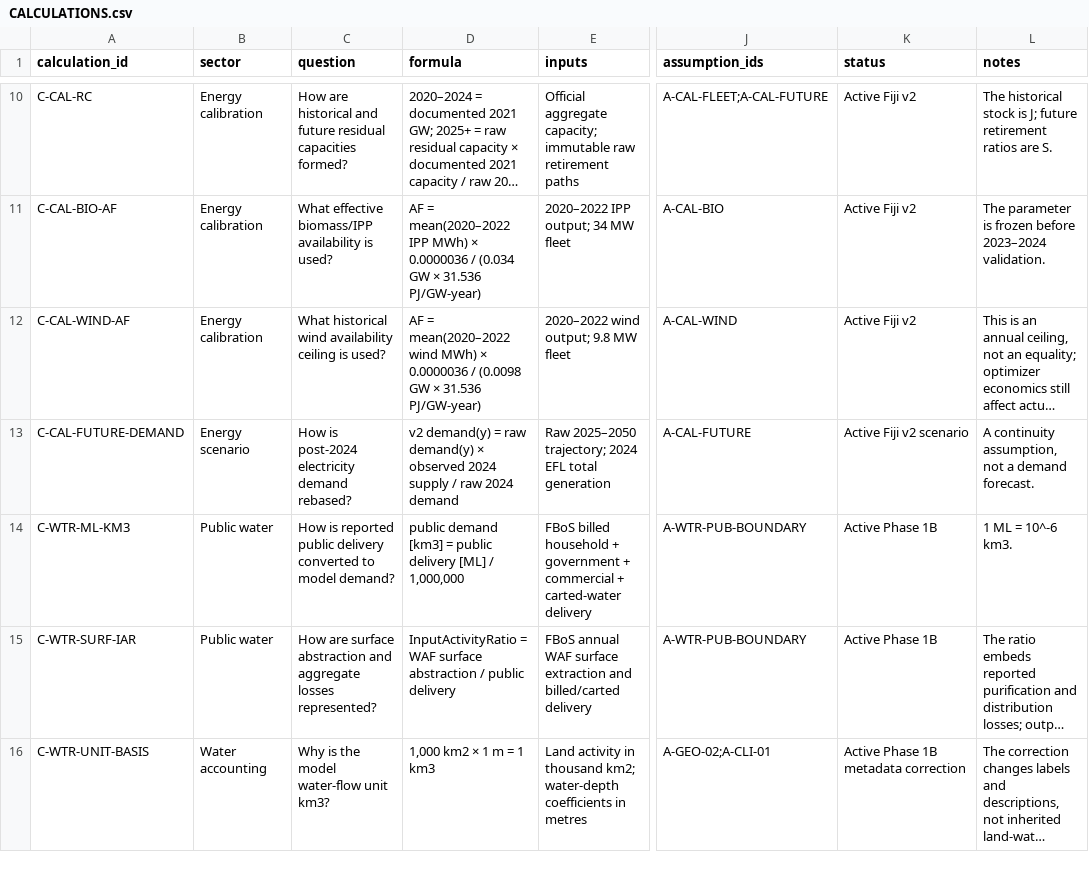
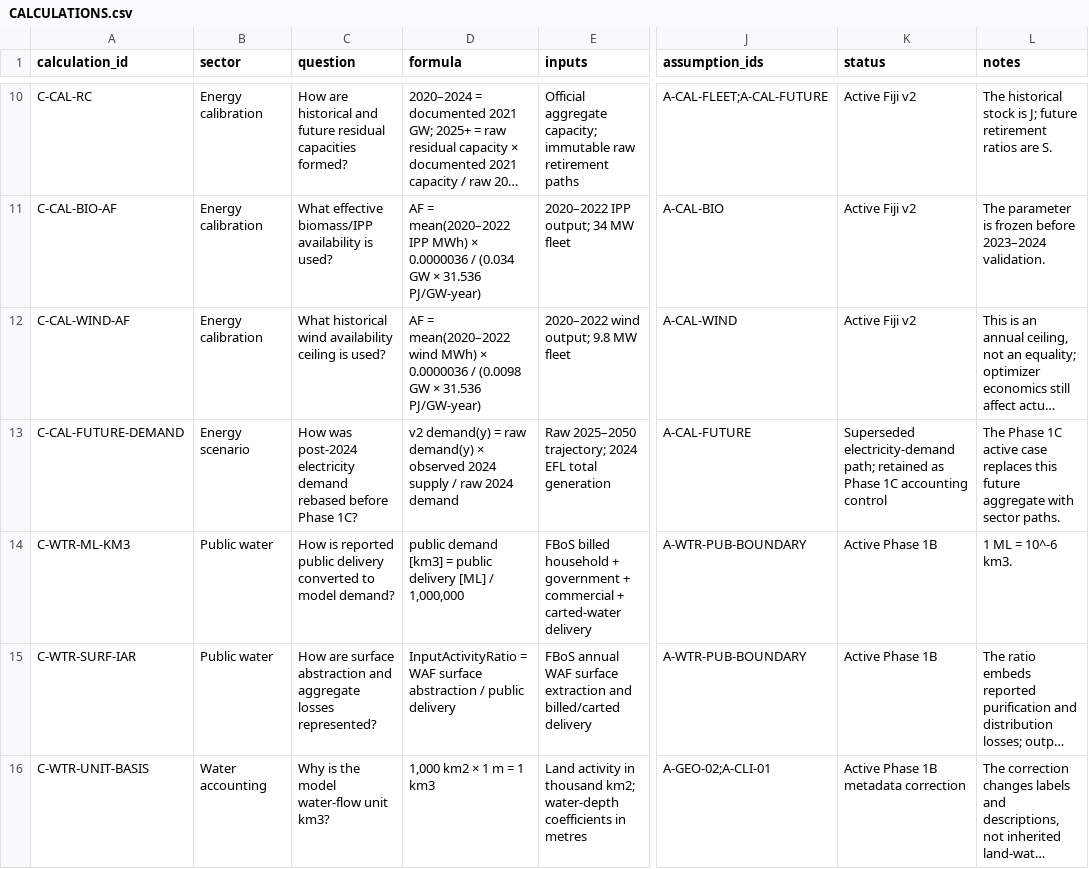
Before and after one commit to EAPD-DRB/CLEWs-FJI, a CSV file: Fiji_v2_CLEWs_calibration/data_sources/CALCULATIONS.csv, drawn as a sheet; only a part is shown, gaps mark what is left out; long unchanged cells end in …; the diff covers the shown part only; the diff names each change by its address in the sheet, - before the commit and + after, or states it on an @@ line.

```diff
--- a/Fiji_v2_CLEWs_calibration/data_sources/CALCULATIONS.csv
+++ b/Fiji_v2_CLEWs_calibration/data_sources/CALCULATIONS.csv
-C13 (question): How is post-2024 electricity demand rebased?
+C13 (question): How was post-2024 electricity demand rebased before Phase 1C?
-K13 (status): Active Fiji v2 scenario
+K13 (status): Superseded electricity-demand path; retained as Phase 1C accounting control
-L13 (notes): A continuity assumption, not a demand forecast.
+L13 (notes): The Phase 1C active case replaces this future aggregate with sector paths.
```
Also changed, not shown: 6 added rows elsewhere in this file, Fiji_v2_CLEWs_calibration/data_sources/ASSUMPTIONS.csv, Fiji_v2_CLEWs_calibration/data_sources/MODEL_DATA_MAP.csv, 35 other files.
